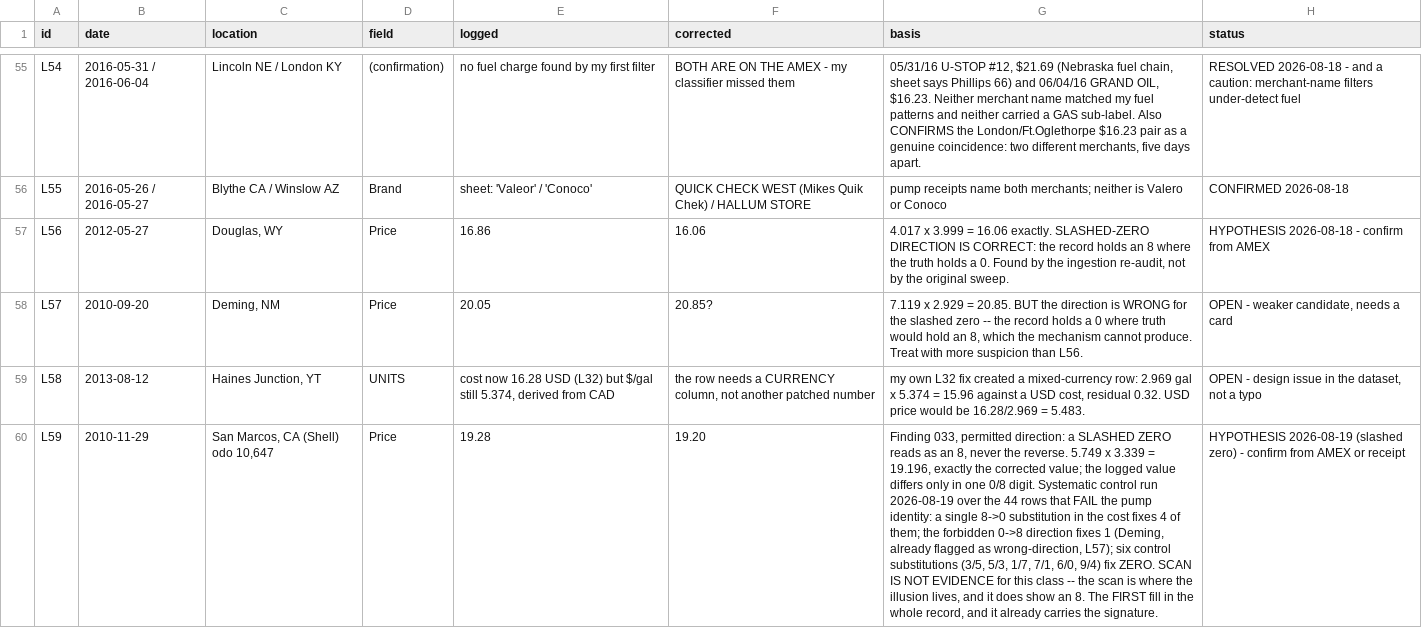
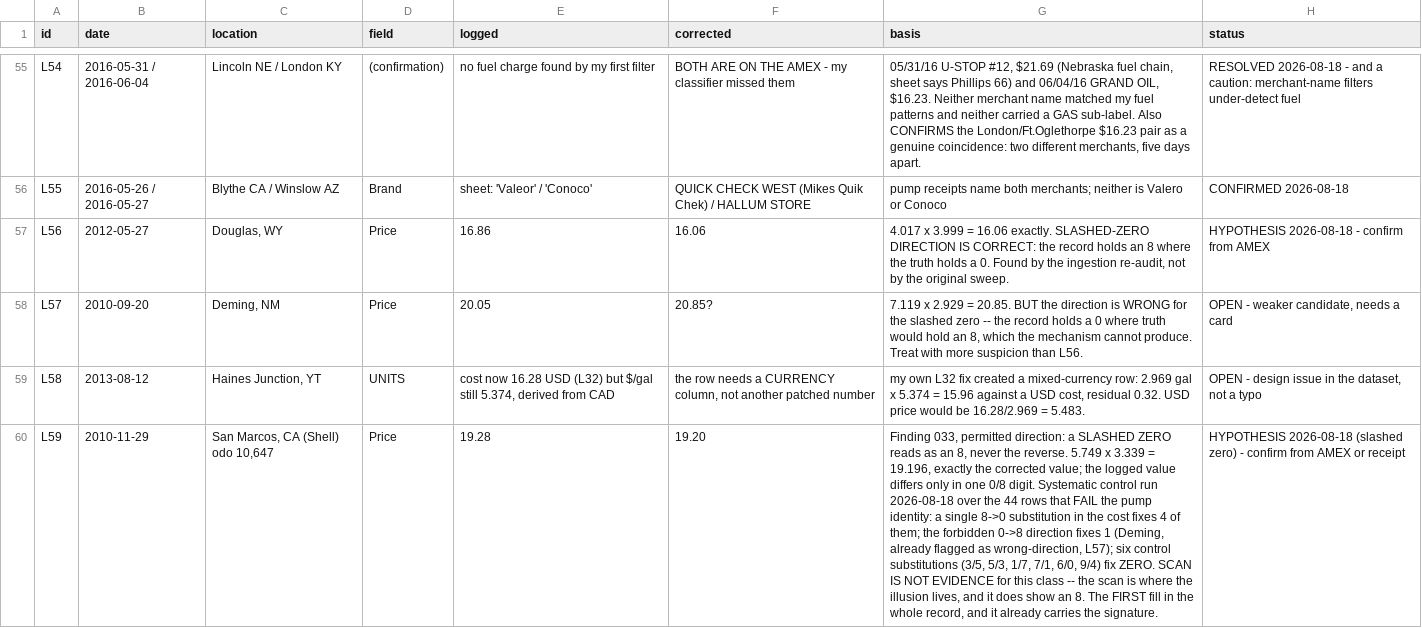
Before and after one commit to kimbridges/kimbridges-venues, a CSV file: projects/Smart_Car/data/TwoRed_log_errata.csv, drawn as a sheet; only a part is shown, gaps mark what is left out; the diff covers the shown part only; the diff names each change by its address in the sheet, - before the commit and + after, or states it on an @@ line.

```diff
--- a/projects/Smart_Car/data/TwoRed_log_errata.csv
+++ b/projects/Smart_Car/data/TwoRed_log_errata.csv
-G60 (basis): …control run 2026-08-19 over the…
+G60 (basis): …control run 2026-08-18 over the…
-H60 (status): HYPOTHESIS 2026-08-19 (slashed zero)…
+H60 (status): HYPOTHESIS 2026-08-18 (slashed zero)…
```
Also changed, not shown: 6 edited cells elsewhere in this file, 10 other files.
